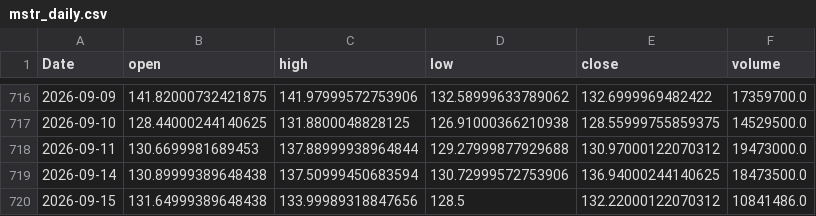
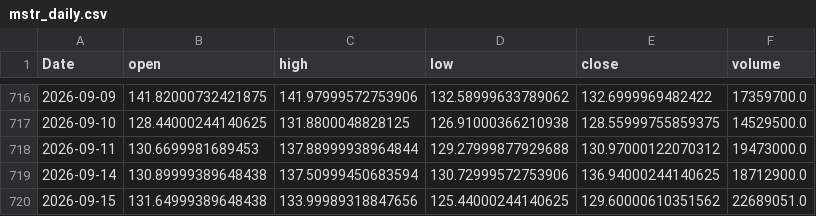
Before and after one commit to yoursprerit/btc-range-model, a CSV file: data/backtest/mstr_daily.csv, drawn as a sheet; only a part is shown, gaps mark what is left out.

```diff
--- a/data/backtest/mstr_daily.csv
+++ b/data/backtest/mstr_daily.csv
@@ -718,3 +718,3 @@ Date,open,high,low,close,volume
 2026-09-11,130.6699981689453,137.88999938964844,129.27999877929688,130.97000122070312,19473000.0
-2026-09-14,130.89999389648438,137.50999450683594,130.72999572753906,136.94000244140625,18473500.0
-2026-09-15,131.64999389648438,133.99989318847656,128.5,132.22000122070312,10841486.0
+2026-09-14,130.89999389648438,137.50999450683594,130.72999572753906,136.94000244140625,18712900.0
+2026-09-15,131.64999389648438,133.99989318847656,125.44000244140625,129.60000610351562,22689051.0
```
Also changed, not shown: data/backtest/mstu_daily.csv, data/backtest/raw_features_daily.csv, 1 other file.
